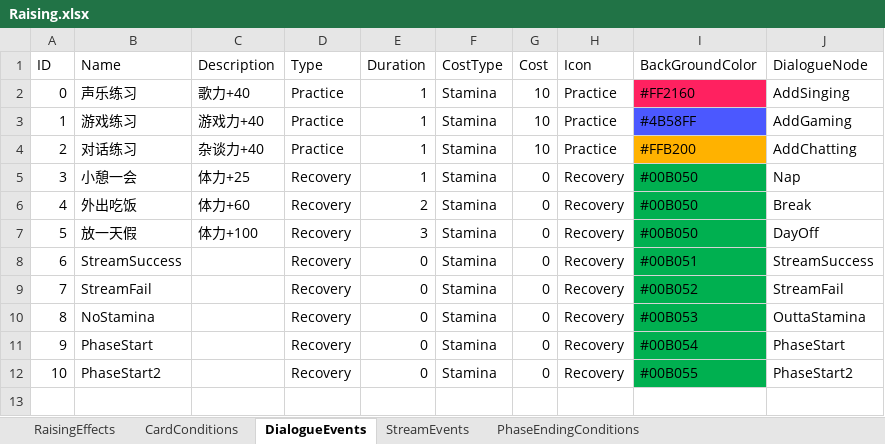
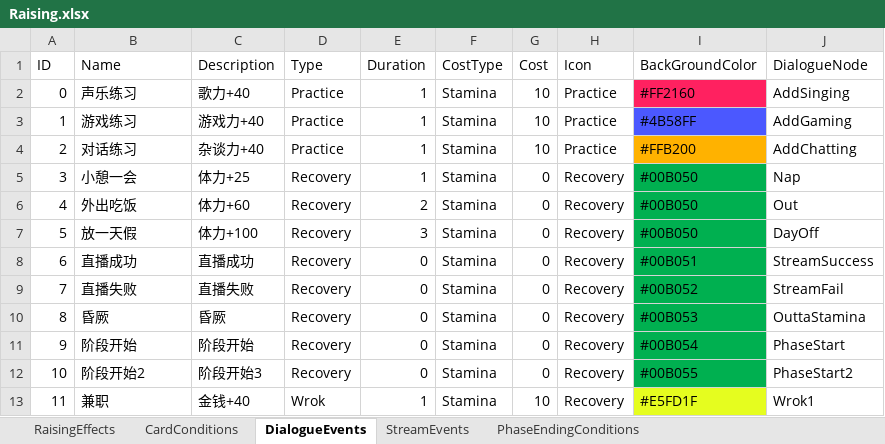
Before and after one commit to MHProtein/VTuberSim, an Excel workbook: Assets/StreamingAssets/Configurations/Raising.xlsx, sheet DialogueEvents, drawn as a sheet; values as stored, in another font and other column widths than the file's, no borders; the diff names each change by its address in the sheet, - before the commit and + after, or states it on an @@ line.

Commit message:
Revert "Merge branch 'Scripting' into VTB"
This reverts commit 29620843d9fdda6479231d0555d4f481241e6653, reversing
changes made to b16d38979a728e808425eeef6dcc7ac29c2efbab.

```diff
--- a/Assets/StreamingAssets/Configurations/Raising.xlsx (sheet DialogueEvents)
+++ b/Assets/StreamingAssets/Configurations/Raising.xlsx (sheet DialogueEvents)
-J6 (DialogueNode): Break
+J6 (DialogueNode): Out
-B8 (Name): StreamSuccess
+B8 (Name): 直播成功
-C8 (Description): (empty)
+C8 (Description): 直播成功
-B9 (Name): StreamFail
+B9 (Name): 直播失败
-C9 (Description): (empty)
+C9 (Description): 直播失败
-B10 (Name): NoStamina
+B10 (Name): 昏厥
-C10 (Description): (empty)
+C10 (Description): 昏厥
-B11 (Name): PhaseStart
+B11 (Name): 阶段开始
-C11 (Description): (empty)
+C11 (Description): 阶段开始
-B12 (Name): PhaseStart2
+B12 (Name): 阶段开始2
-C12 (Description): (empty)
+C12 (Description): 阶段开始3
+row 13: 11 | 兼职 | 金钱+40 | Wrok | 1 | Stamina | 10 | Recovery | #E5FD1F | Wrok1
```
Also changed, not shown: sheet RaisingEffects.
